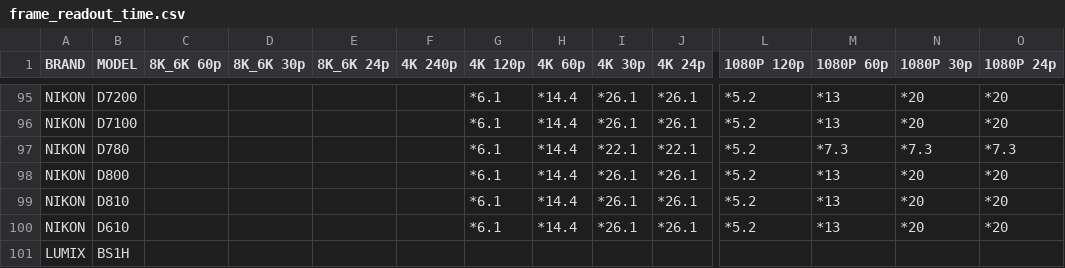
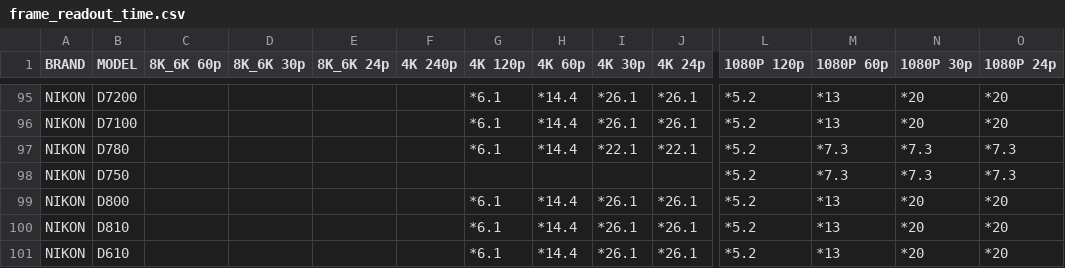
Before and after one commit to NiYien/docs, a CSV file: Update/frame_readout/frame_readout_time.csv, drawn as a sheet; only a part is shown, gaps mark what is left out; the shorter side is filled out with more unchanged rows; rows hold the shown columns only; the diff names each change by its address in the sheet, - before the commit and + after, or states it on an @@ line.

Commit message:
Update frame_readout_time.csv

```diff
--- a/Update/frame_readout/frame_readout_time.csv
+++ b/Update/frame_readout/frame_readout_time.csv
+row 98: NIKON | D750 |  |  |  |  |  |  |  |  | *5.2 | *7.3 | *7.3 | *7.3
```
